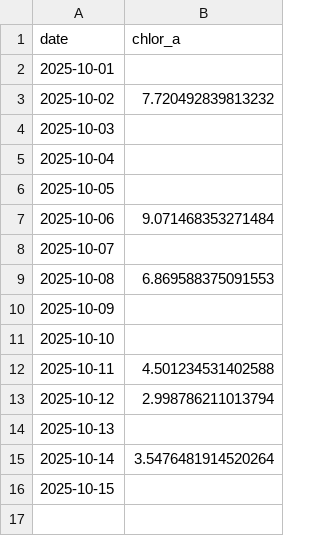
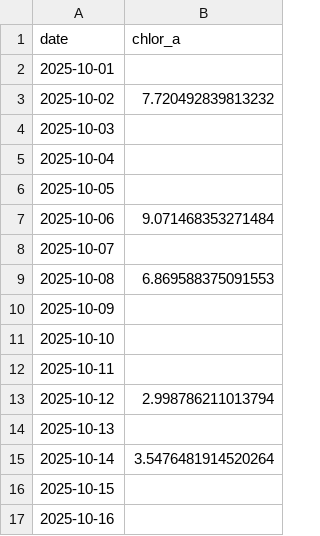
Before and after one commit to Varshani-UWA/chl-plotly, a CSV file: chl_timeseries.csv, drawn as a sheet.

Commit message:
Auto-update chlorophyll data: 2025-10-16

```diff
--- a/chl_timeseries.csv
+++ b/chl_timeseries.csv
@@ -11,3 +11,3 @@ date,chlor_a
 2025-10-10,
-2025-10-11,4.501234531402588
+2025-10-11,
 2025-10-12,2.998786211013794
@@ -16 +16,2 @@ date,chlor_a
 2025-10-15,
+2025-10-16,
```
Also changed, not shown: 8 other files.
